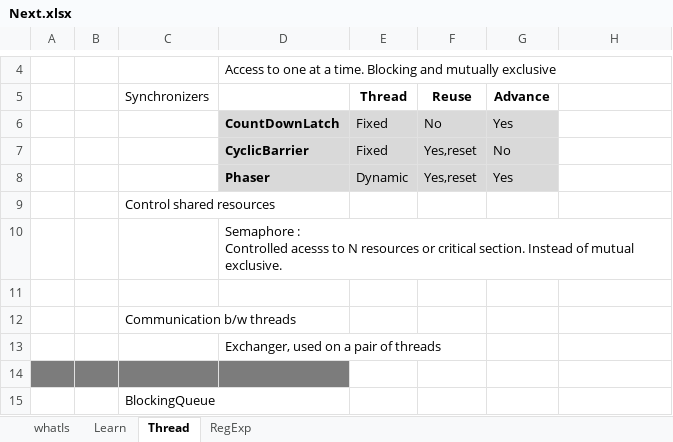
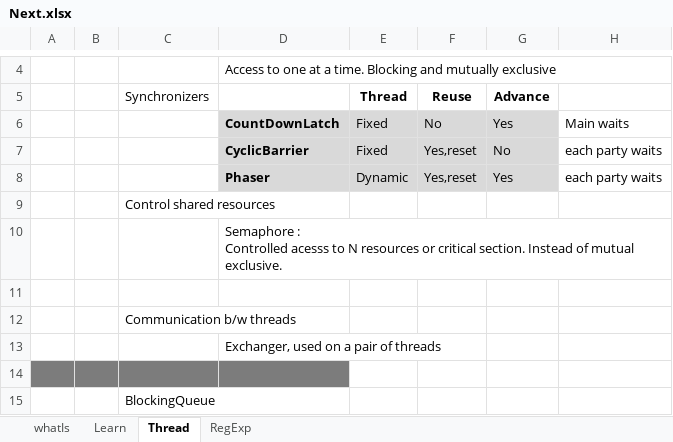
Before and after one commit to JamesTharakan/cognitiveLearning, an Excel workbook: Next.xlsx, sheet Thread, drawn as a sheet; only a part is shown, gaps mark what is left out; values as stored, in another font and other column widths than the file's, no borders; the diff names each change by its address in the sheet, - before the commit and + after, or states it on an @@ line.

```diff
--- a/Next.xlsx (sheet Thread)
+++ b/Next.xlsx (sheet Thread)
-H6: (empty)
+H6: Main waits
-H7:H8: (empty)
+H7:H8: each party waits
```
Also changed, not shown: 17 other files.
